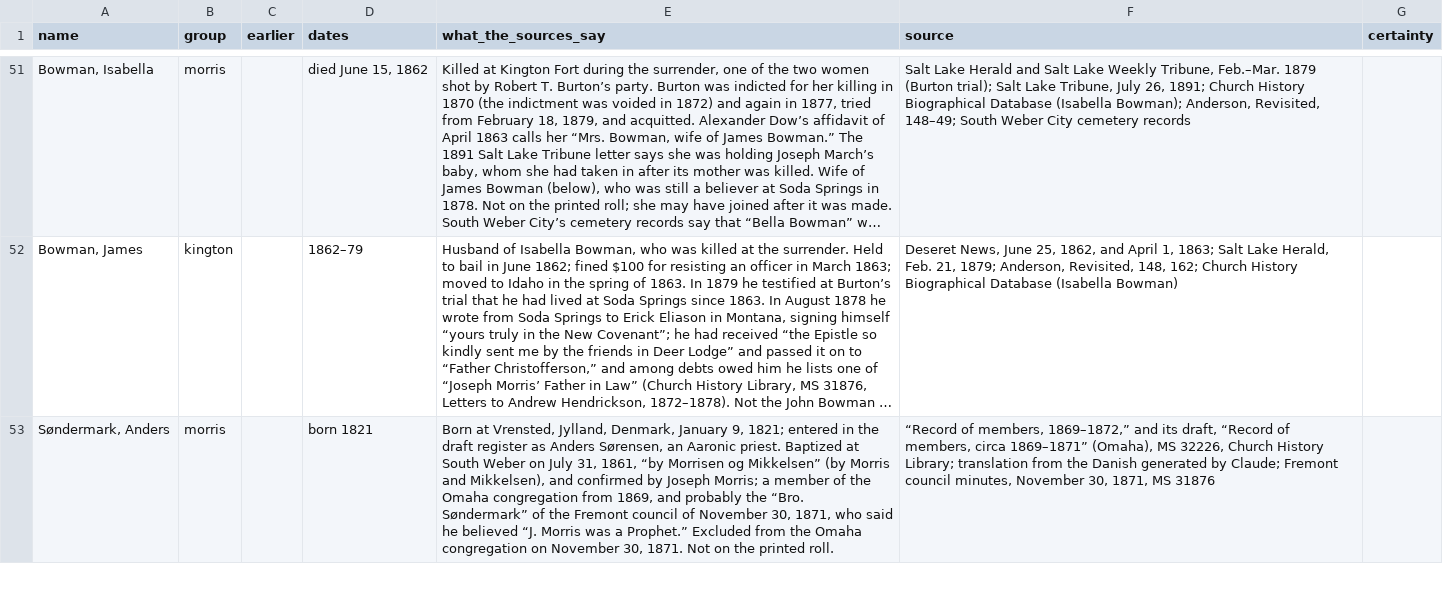
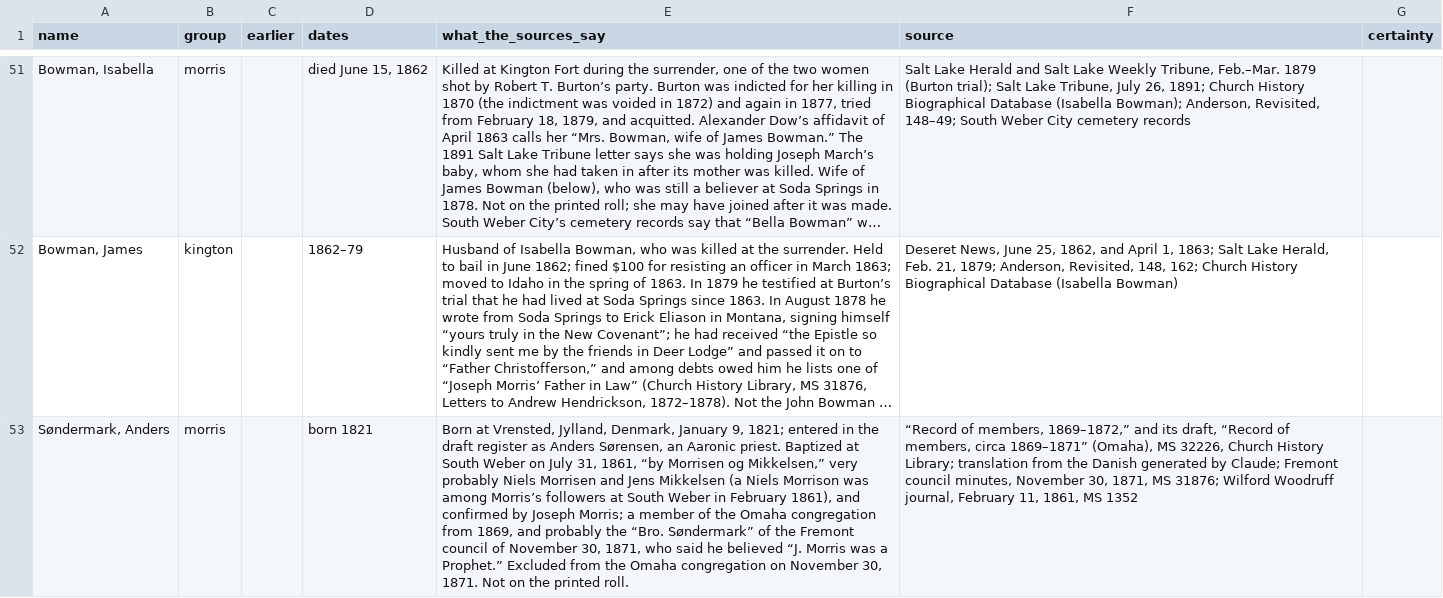
Before and after one commit to ericpaulrogers/morrisite.org, a CSV file: data/morrisite-others-named.csv, drawn as a sheet; only a part is shown, gaps mark what is left out; long unchanged cells end in …; the diff covers the shown part only; the diff names each change by its address in the sheet, - before the commit and + after, or states it on an @@ line.

```diff
--- a/data/morrisite-others-named.csv
+++ b/data/morrisite-others-named.csv
-E53 (what_the_sources_say): …Morrisen og Mikkelsen” (by Morris and Mikkelsen), and confirmed…
+E53 (what_the_sources_say): …Morrisen og Mikkelsen,” very probably Niels Morrisen and Jens Mikkelsen (a Niels Morrison was among Morris’s followers at South Weber in February 1861), and confirmed…
-F53 (source): …1871, MS 31876
+F53 (source): …1871, MS 31876; Wilford Woodruff journal, February 11, 1861, MS 1352
```
Also changed, not shown: 1 edited cell elsewhere in this file, 12 other files.
